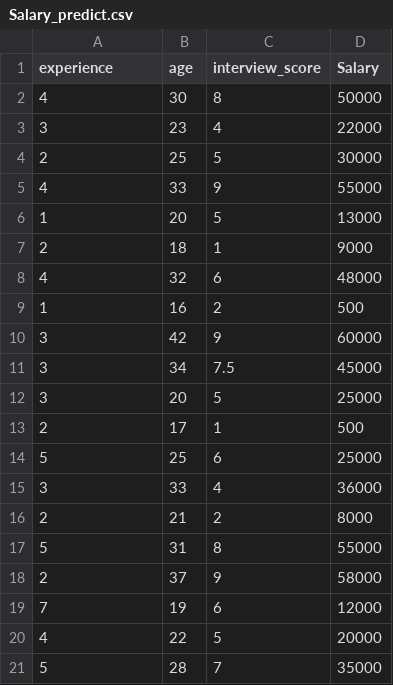
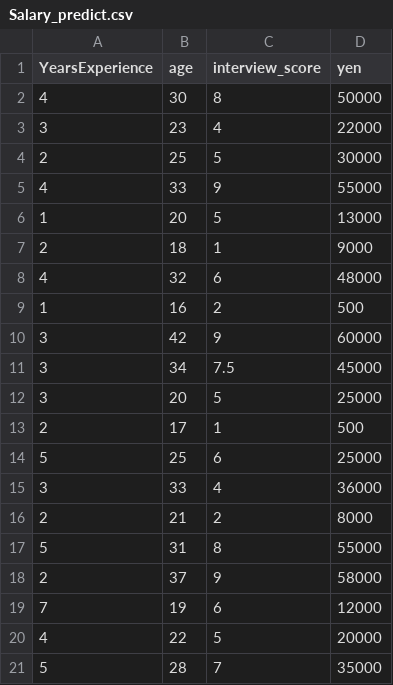
Before and after one commit to flashhhhh/LinearRegression---INT3103, a CSV file: csv/Salary_predict.csv, drawn as a sheet.

```diff
--- a/csv/Salary_predict.csv
+++ b/csv/Salary_predict.csv
@@ -1,2 +1,2 @@
-experience,age,interview_score,Salary
+YearsExperience,age,interview_score,yen
 4,30,8,50000
```
Also changed, not shown: csv/YearExperience_Salary_1.csv, csv/YearExperience_Salary_2.csv, 6 other files.
